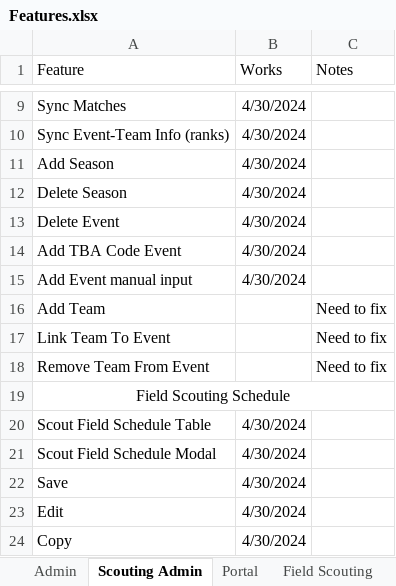
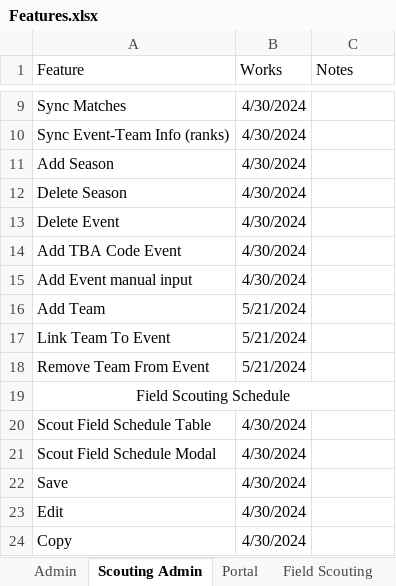
Before and after one commit to 3492PARTs/PARTs_Website, an Excel workbook: Features.xlsx, sheet Scouting Admin, drawn as a sheet; only a part is shown, gaps mark what is left out; values as stored, in another font and other column widths than the file's, no borders; the diff names each change by its address in the sheet, - before the commit and + after, or states it on an @@ line.

Commit message:
update testing log

```diff
--- a/Features.xlsx (sheet Scouting Admin)
+++ b/Features.xlsx (sheet Scouting Admin)
-B16:B18 (Works): (empty)
+B16:B18 (Works): 5/21/2024
-C16:C18 (Notes): Need to fix
+C16:C18 (Notes): (empty)
```
